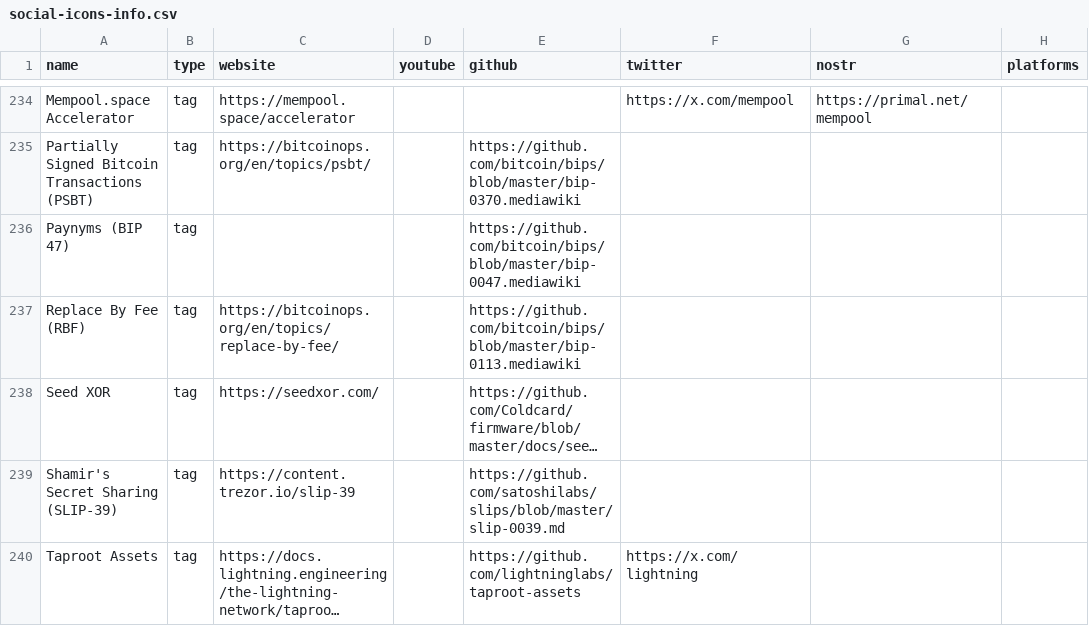
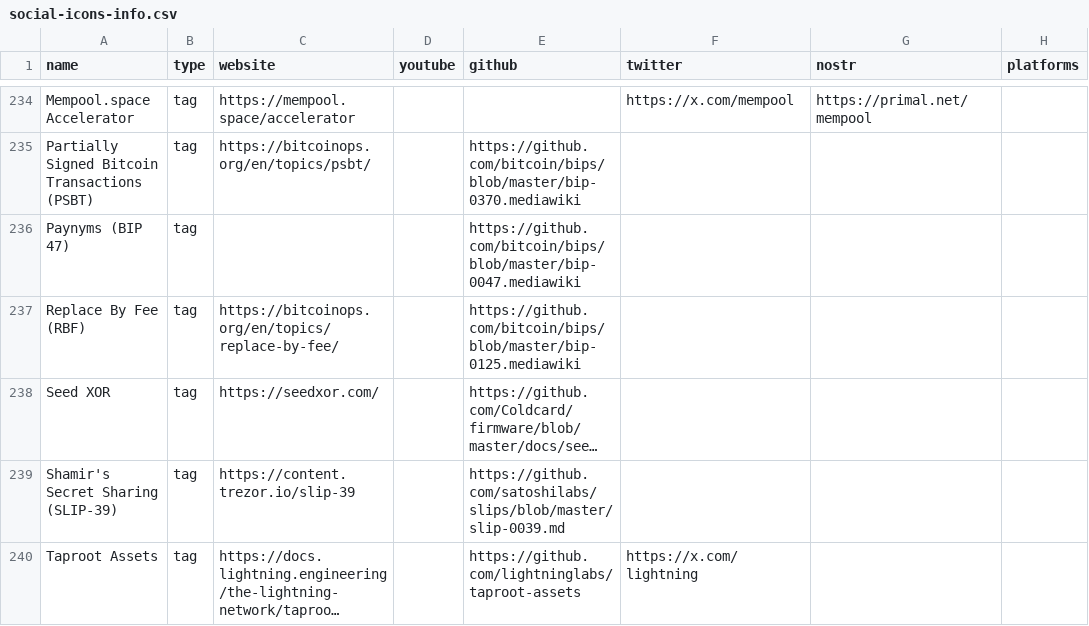
Before and after one commit to vake21/bitcointutorials.org, a CSV file: social-icons-info.csv, drawn as a sheet; only a part is shown, gaps mark what is left out; long unchanged cells end in …; the diff names each change by its address in the sheet, - before the commit and + after, or states it on an @@ line.

Commit message:
video template and social icons csv files updated
In video_template.csv, fixed dates for multiple videos

In social-icons-info.csv, fixed link to Github for RBF

```diff
--- a/social-icons-info.csv
+++ b/social-icons-info.csv
-E237 (github): https://github.com/bitcoin/bips/blob/master/bip-0113.mediawiki
+E237 (github): https://github.com/bitcoin/bips/blob/master/bip-0125.mediawiki
```
Also changed, not shown: video_template.csv.
